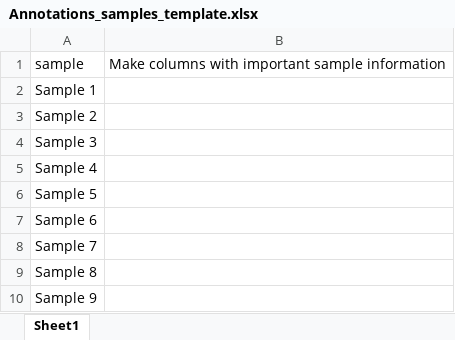
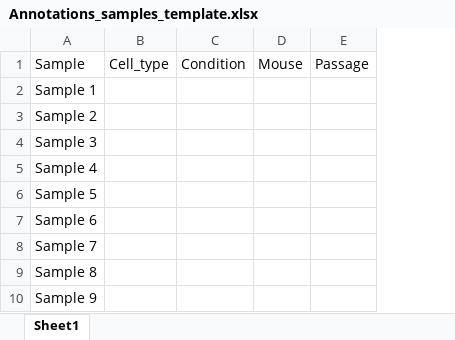
Before and after one commit to Plondone/qPCR, an Excel workbook: Annotations_samples_template.xlsx, sheet Sheet1, drawn as a sheet; only a part is shown; values as stored, in another font and other column widths than the file's, no borders; removed rows and columns are numbered as before the commit, all else as after; the diff names each change by its address in the sheet, - before the commit and + after, or states it on an @@ line.

```diff
--- a/Annotations_samples_template.xlsx (sheet Sheet1)
+++ b/Annotations_samples_template.xlsx (sheet Sheet1)
-column B, row 1: Make columns with important sample information
+column B, row 1: Cell_type
+column C, row 1: Condition
+column D, row 1: Mouse
+column E, row 1: Passage
-A1: sample
+A1: Sample
```
Also changed, not shown: Annotations_primers_template.xlsx, 8 other files.
